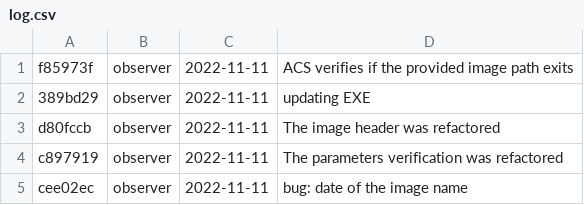
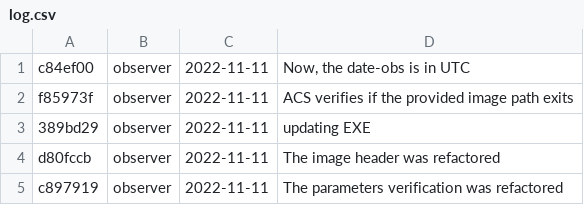
Before and after one commit to DBernardes/S4CCS, a CSV file: log.csv, drawn as a sheet; only a part is shown; the shorter side is filled out with more unchanged rows.

```diff
--- a/log.csv
+++ b/log.csv
@@ -1 +1,2 @@
+c84ef00; observer; 2022-11-11; Now, the date-obs is in UTC
 f85973f; observer; 2022-11-11; ACS verifies if the provided image path exits
```
Also changed, not shown: 1 other file.
